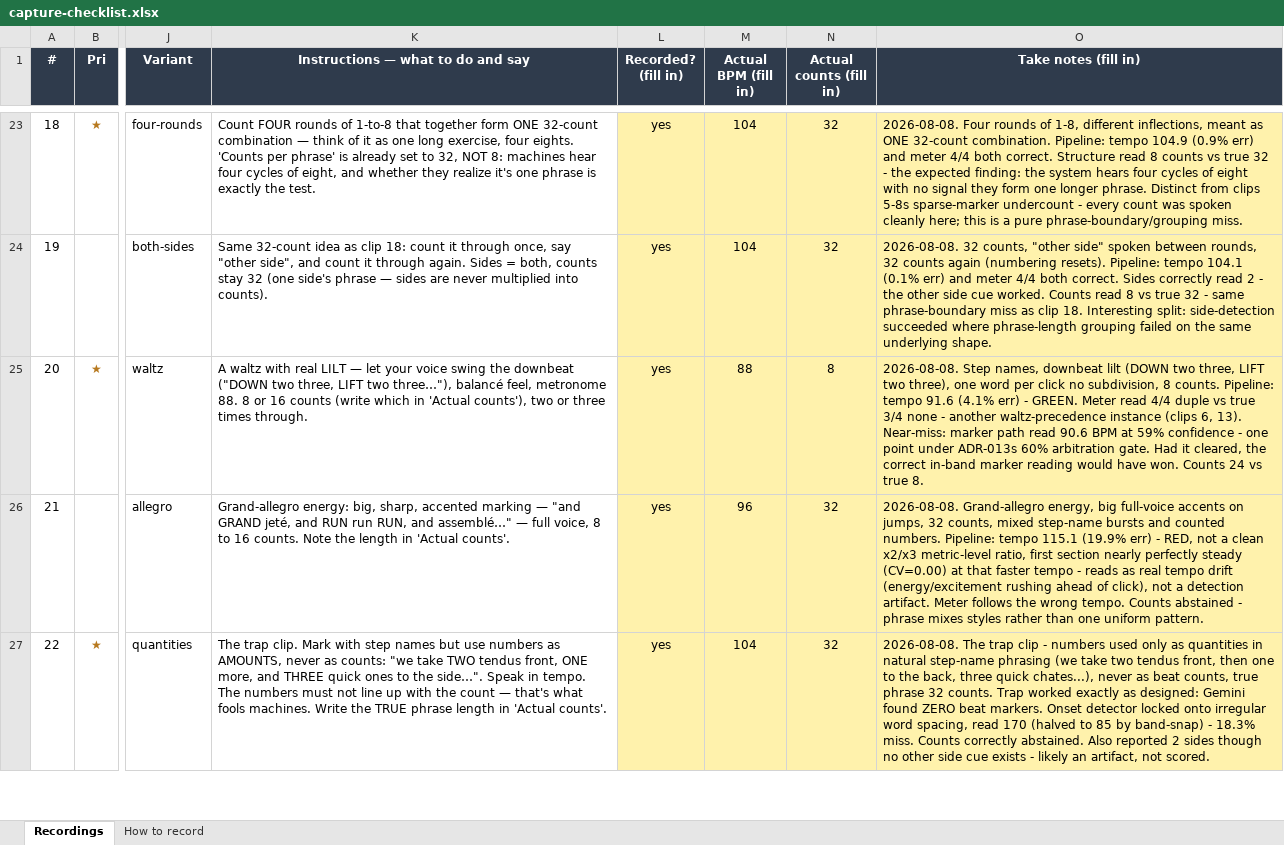
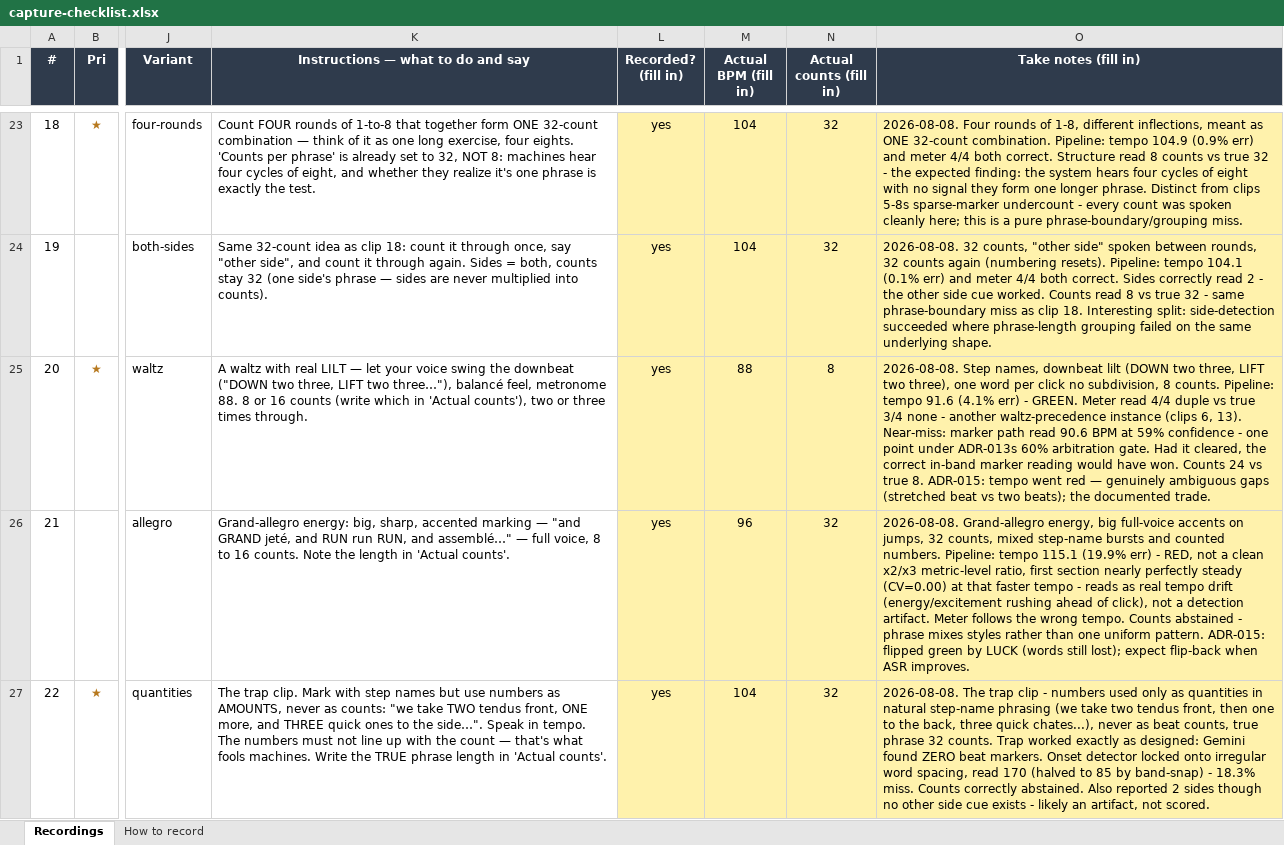
Before and after one commit to ben-juodvalkis/musical-perception, an Excel workbook: docs/evals/capture-checklist.xlsx, sheet Recordings, drawn as a sheet; only a part is shown, gaps mark what is left out; values as stored, in another font and other column widths than the file's, no borders; the diff covers the shown part only; the diff names each change by its address in the sheet, - before the commit and + after, or states it on an @@ line.

```diff
--- a/docs/evals/capture-checklist.xlsx (sheet Recordings)
+++ b/docs/evals/capture-checklist.xlsx (sheet Recordings)
-O25 (Take notes (fill in)): …true 8.
+O25 (Take notes (fill in)): …true 8. ADR-015: tempo went red — genuinely ambiguous gaps (stretched beat vs two beats); the documented trade.
-O26 (Take notes (fill in)): …uniform pattern.
+O26 (Take notes (fill in)): …uniform pattern. ADR-015: flipped green by LUCK (words still lost); expect flip-back when ASR improves.
```
Also changed, not shown: 2 edited cells elsewhere in this sheet, 6 other files.
